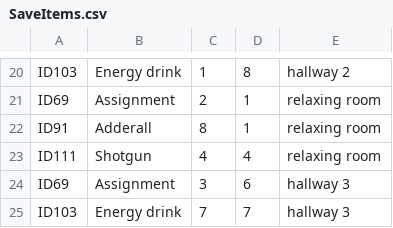
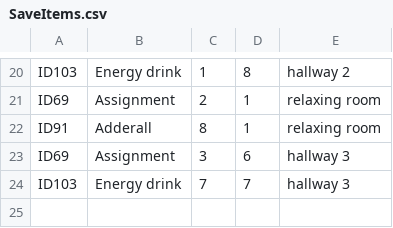
Before and after one commit to SE-ST-1-Grp-7/Zuul, a CSV file: Semesterprojekt/saveFiles/SaveItems.csv, drawn as a sheet; only a part is shown, gaps mark what is left out; the diff names each change by its address in the sheet, - before the commit and + after, or states it on an @@ line.

```diff
--- a/Semesterprojekt/saveFiles/SaveItems.csv
+++ b/Semesterprojekt/saveFiles/SaveItems.csv
-row 23: ID111 | Shotgun | 4 | 4 | relaxing room
```
Also changed, not shown: Semesterprojekt/saveFiles/SaveStudent.csv, 2 other files.
